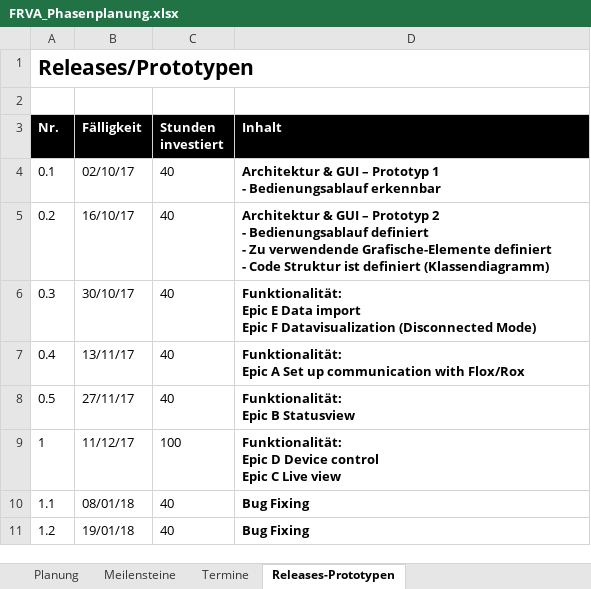
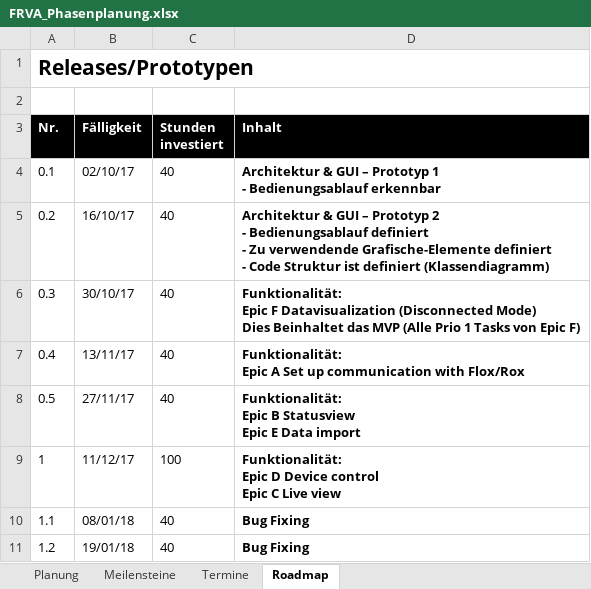
Before and after one commit to rmosimann/frva, an Excel workbook: documents/01_PM/FRVA_Phasenplanung.xlsx, sheet Roadmap, drawn as a sheet; values as stored, in another font and other column widths than the file's, no borders; ↵ is a line break in a cell; the diff names each change by its address in the sheet, - before the commit and + after, or states it on an @@ line.

Commit message:
Updated Roadmap

```diff
--- a/documents/01_PM/FRVA_Phasenplanung.xlsx (sheet Roadmap)
+++ b/documents/01_PM/FRVA_Phasenplanung.xlsx (sheet Roadmap)
-sheet tab: Releases-Prototypen
+sheet tab: Roadmap
-D6 (Inhalt): Funktionalität: ↵ Epic E Data import ↵ Epic F Datavisualization (Disconnected Mode)
+D6 (Inhalt): Funktionalität: ↵ Epic F Datavisualization (Disconnected Mode) ↵ Dies Beinhaltet das MVP (Alle Prio 1 Tasks von Epic F)
-D8 (Inhalt): Funktionalität: ↵ Epic B Statusview
+D8 (Inhalt): Funktionalität: ↵ Epic B Statusview ↵ Epic E Data import
```
